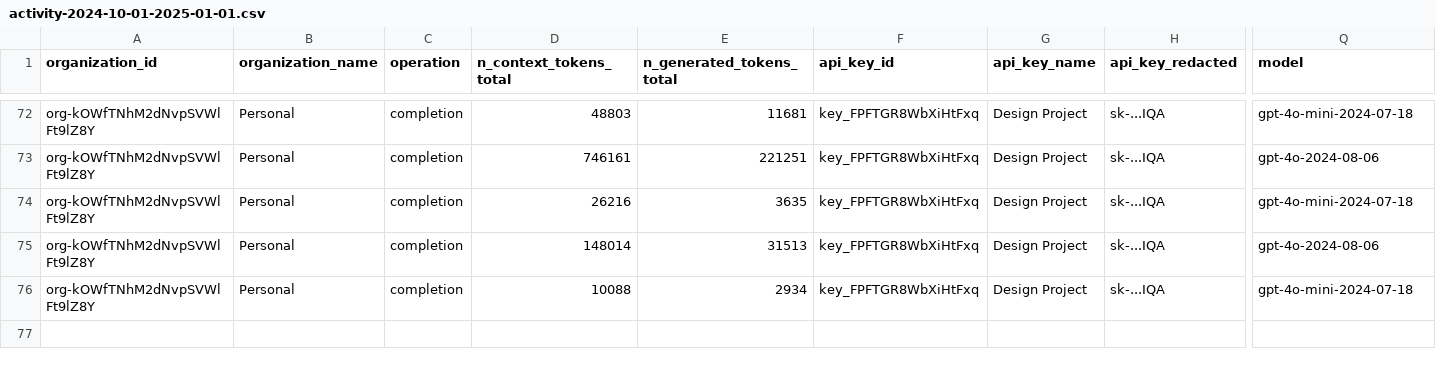
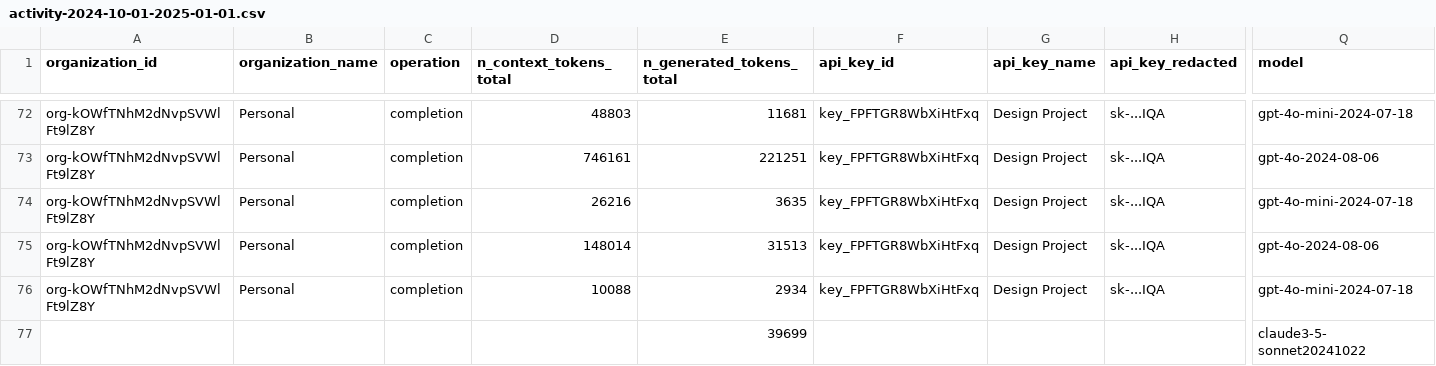
Before and after one commit to reheant/StateMachineLLM, a CSV file: backend/resources/environmental_impact/activity-2024-10-01-2025-01-01.csv, drawn as a sheet; only a part is shown, gaps mark what is left out; rows hold the shown columns only; the diff names each change by its address in the sheet, - before the commit and + after, or states it on an @@ line.

Commit message:
allowed choosing templates & llm models

```diff
--- a/backend/resources/environmental_impact/activity-2024-10-01-2025-01-01.csv
+++ b/backend/resources/environmental_impact/activity-2024-10-01-2025-01-01.csv
+row 77:  |  |  |  | 39699 |  |  |  | claude3-5- sonnet20241022
```
Also changed, not shown: 24 other files.
